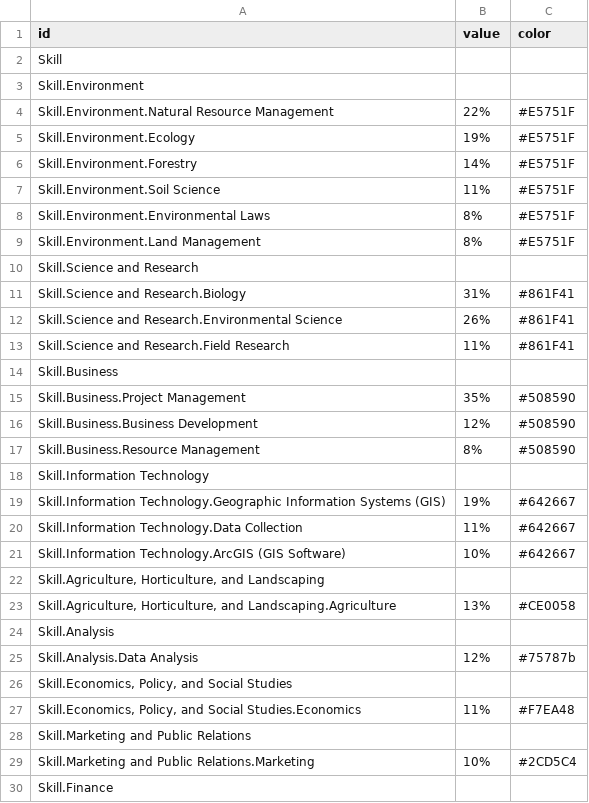
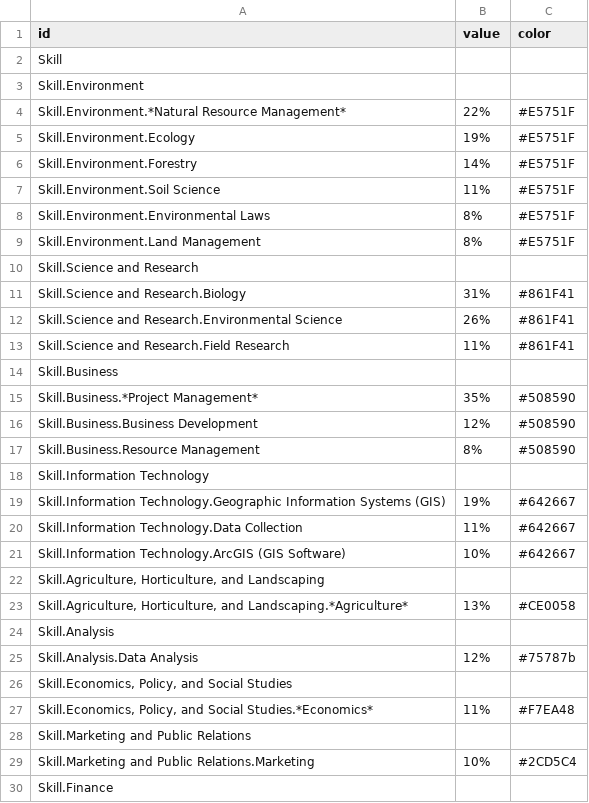
Before and after one commit to les1smore/datarepo, a CSV file: skilldata-mnr.csv, drawn as a sheet; only a part is shown.

Commit message:
Update skilldata-mnr.csv

```diff
--- a/skilldata-mnr.csv
+++ b/skilldata-mnr.csv
@@ -3,3 +3,3 @@ Skill,,
 Skill.Environment,,
-Skill.Environment.Natural Resource Management,22%,#E5751F
+Skill.Environment.*Natural Resource Management*,22%,#E5751F
 Skill.Environment.Ecology,19%,#E5751F
@@ -14,3 +14,3 @@ Skill.Science and Research.Field Research,11%,#861F41
 Skill.Business,,
-Skill.Business.Project Management,35%,#508590
+Skill.Business.*Project Management*,35%,#508590
 Skill.Business.Business Development,12%,#508590
@@ -22,3 +22,3 @@ Skill.Information Technology.ArcGIS (GIS Software),10%,#642667
 "Skill.Agriculture, Horticulture, and Landscaping",,
-"Skill.Agriculture, Horticulture, and Landscaping.Agriculture",13%,#CE0058
+"Skill.Agriculture, Horticulture, and Landscaping.*Agriculture*",13%,#CE0058
 Skill.Analysis,,
@@ -26,3 +26,3 @@ Skill.Analysis.Data Analysis,12%,#75787b
 "Skill.Economics, Policy, and Social Studies",,
-"Skill.Economics, Policy, and Social Studies.Economics",11%,#F7EA48
+"Skill.Economics, Policy, and Social Studies.*Economics*",11%,#F7EA48
 Skill.Marketing and Public Relations,,
```
